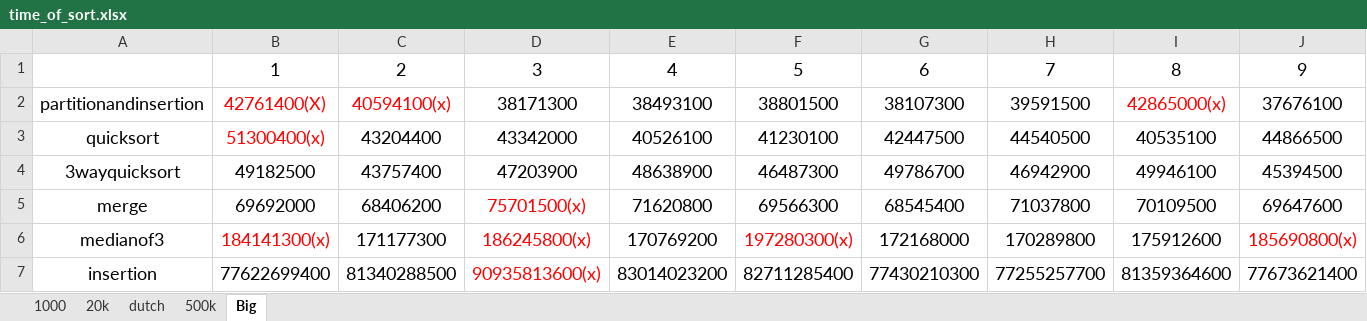
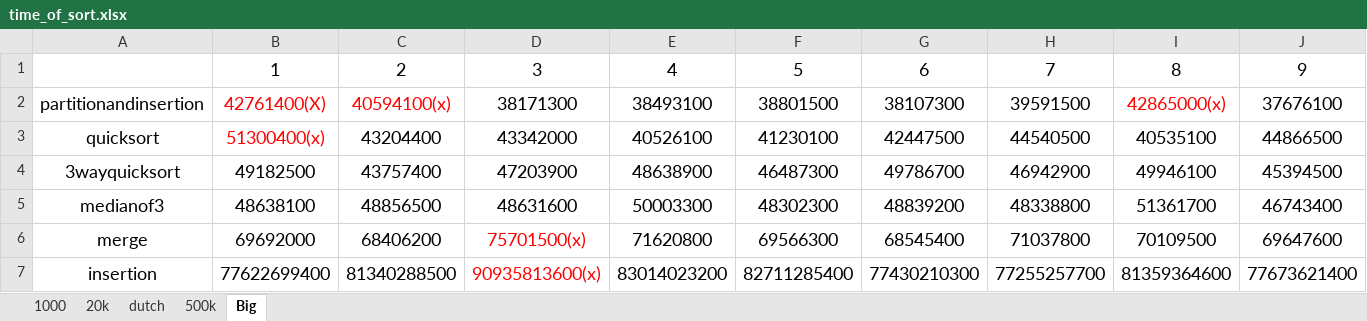
Before and after one commit to Ztr1215/time_of_AE1, an Excel workbook: time_of_sort.xlsx, sheet Big, drawn as a sheet; only a part is shown; values as stored, in another font and other column widths than the file's, no borders; removed rows and columns are numbered as before the commit, all else as after; rows hold the shown columns only; the diff names each change by its address in the sheet, - before the commit and + after, or states it on an @@ line.

```diff
--- a/time_of_sort.xlsx (sheet Big)
+++ b/time_of_sort.xlsx (sheet Big)
+row 5: medianof3 | 48638100 | 48856500 | 48631600 | 50003300 | 48302300 | 48839200 | 48338800 | 51361700 | 46743400
-row 6: medianof3 | 184141300(x) | 171177300 | 186245800(x) | 170769200 | 197280300(x) | 172168000 | 170289800 | 175912600 | 185690800(x)
```
Also changed, not shown: sheet 1000, sheet 20k, sheet dutch, sheet 500k, formulas that keep their value, 50 other files.
